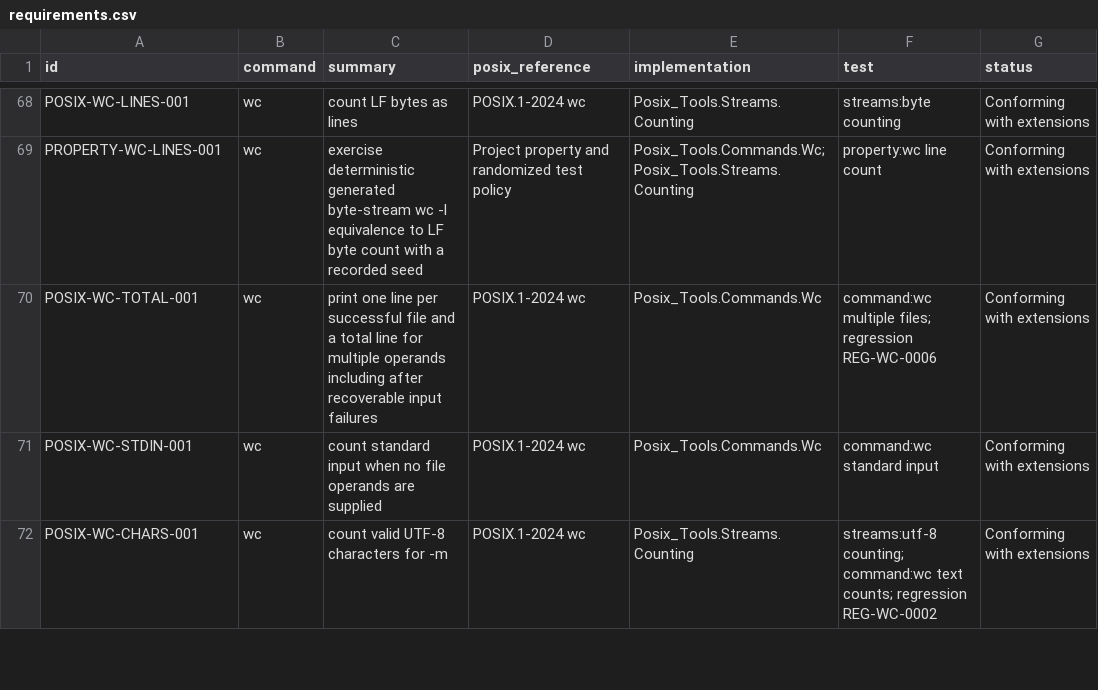
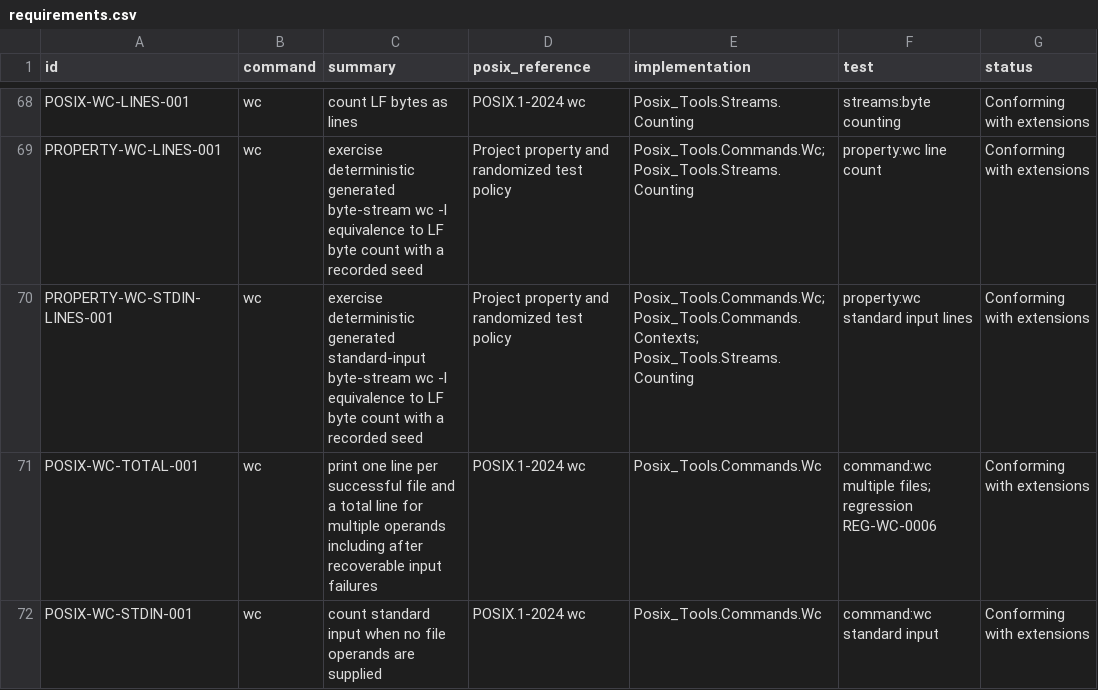
Before and after one commit to bracke/posix_tools, a CSV file: generated/requirements.csv, drawn as a sheet; only a part is shown, gaps mark what is left out; the shorter side is filled out with more unchanged rows.

Commit message:
Add deterministic wc standard input line property test

```diff
--- a/generated/requirements.csv
+++ b/generated/requirements.csv
@@ -69,2 +69,3 @@ POSIX-WC-LINES-001,wc,count LF bytes as lines,POSIX.1-2024 wc,Posix_Tools.Stream
 PROPERTY-WC-LINES-001,wc,exercise deterministic generated byte-stream wc -l equivalence to LF byte count with a recorded seed,Project property and randomized test policy,Posix_Tools.Commands.Wc; Posix_Tools.Streams.Counting,property:wc line count,Conforming with extensions
+PROPERTY-WC-STDIN-LINES-001,wc,exercise deterministic generated standard-input byte-stream wc -l equivalence to LF byte count with a recorded seed,Project property and randomized test policy,Posix_Tools.Commands.Wc; Posix_Tools.Commands.Contexts; Posix_Tools.Streams.Counting,property:wc standard input lines,Conforming with extensions
 POSIX-WC-TOTAL-001,wc,print one line per successful file and a total line for multiple operands including after recoverable input failures,POSIX.1-2024 wc,Posix_Tools.Commands.Wc,command:wc multiple files; regression REG-WC-0006,Conforming with extensions
```
Also changed, not shown: 7 other files.
